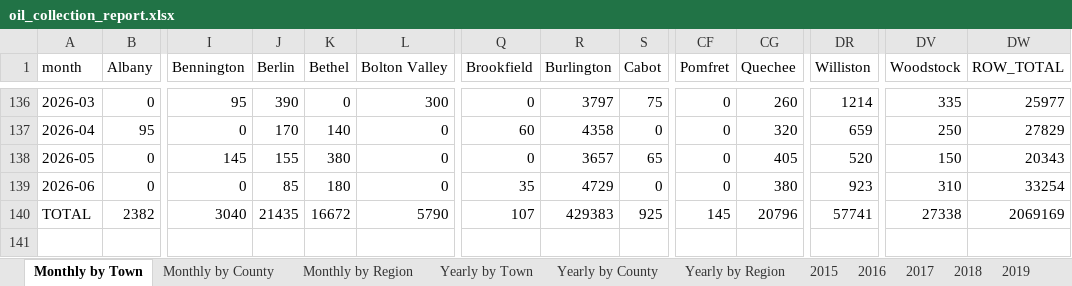
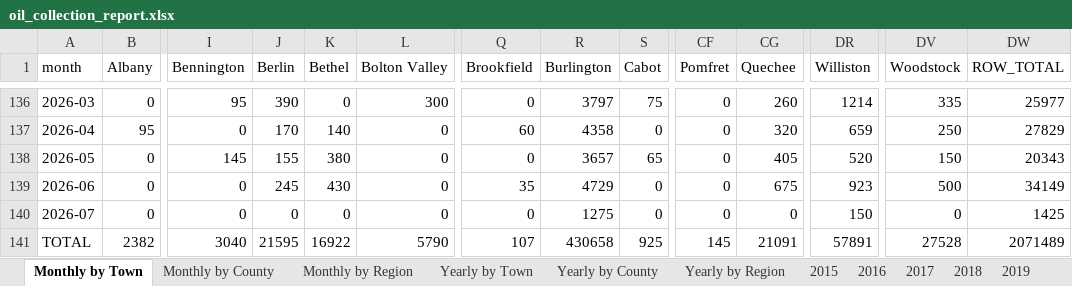
Before and after one commit to burnssargent-eng/blackbear_dashboard, an Excel workbook: oil_collection_report.xlsx, sheet Monthly by Town, drawn as a sheet; only a part is shown, gaps mark what is left out; values as stored, in another font and other column widths than the file's, no borders; addresses are those after the commit; rows hold the shown columns only; the diff names each change by its address in the sheet, - before the commit and + after, or states it on an @@ line.

```diff
--- a/oil_collection_report.xlsx (sheet Monthly by Town)
+++ b/oil_collection_report.xlsx (sheet Monthly by Town)
-J139 (Berlin): 85
+J139 (Berlin): 245
-K139 (Bethel): 180
+K139 (Bethel): 430
-CG139 (Quechee): 380
+CG139 (Quechee): 675
-DV139 (Woodstock): 310
+DV139 (Woodstock): 500
-DW139 (ROW_TOTAL): 33254
+DW139 (ROW_TOTAL): 34149
+row 140: 2026-07 | 0 | 0 | 0 | 0 | 0 | 0 | 1275 | 0 | 0 | 0 | 150 | 0 | 1425
-J141 (Berlin): 21435
+J141 (Berlin): 21595
-K141 (Bethel): 16672
+K141 (Bethel): 16922
-R141 (Burlington): 429383
+R141 (Burlington): 430658
-CG141 (Quechee): 20796
+CG141 (Quechee): 21091
-DR141 (Williston): 57741
+DR141 (Williston): 57891
-DV141 (Woodstock): 27338
+DV141 (Woodstock): 27528
-DW141 (ROW_TOTAL): 2069169
+DW141 (ROW_TOTAL): 2071489
```
Also changed, not shown: sheet Monthly by County, sheet Monthly by Region, sheet 2026, sheet Yearly by Town, sheet Yearly by Region, sheet Yearly by County, 3 more sheets, 2 other files.
